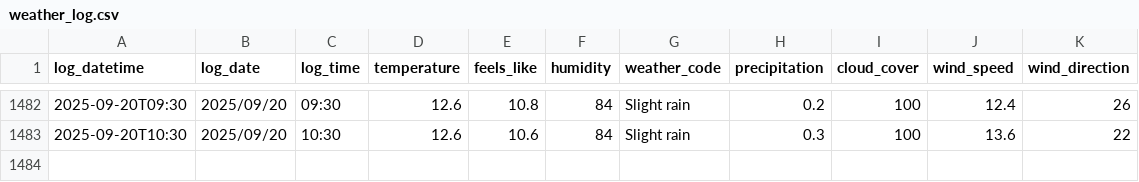
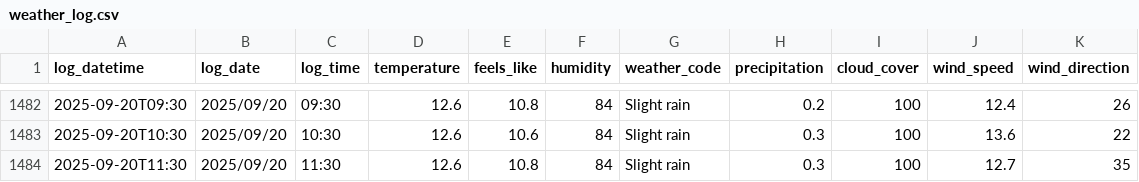
Before and after one commit to SurestPoem/WeatherLogger, a CSV file: Weather_Logger/weather_log.csv, drawn as a sheet; only a part is shown, gaps mark what is left out; the diff names each change by its address in the sheet, - before the commit and + after, or states it on an @@ line.

```diff
--- a/Weather_Logger/weather_log.csv
+++ b/Weather_Logger/weather_log.csv
+row 1484: 2025-09-20T11:30 | 2025/09/20 | 11:30 | 12.6 | 10.8 | 84 | Slight rain | 0.3 | 100 | 12.7 | 35
```
